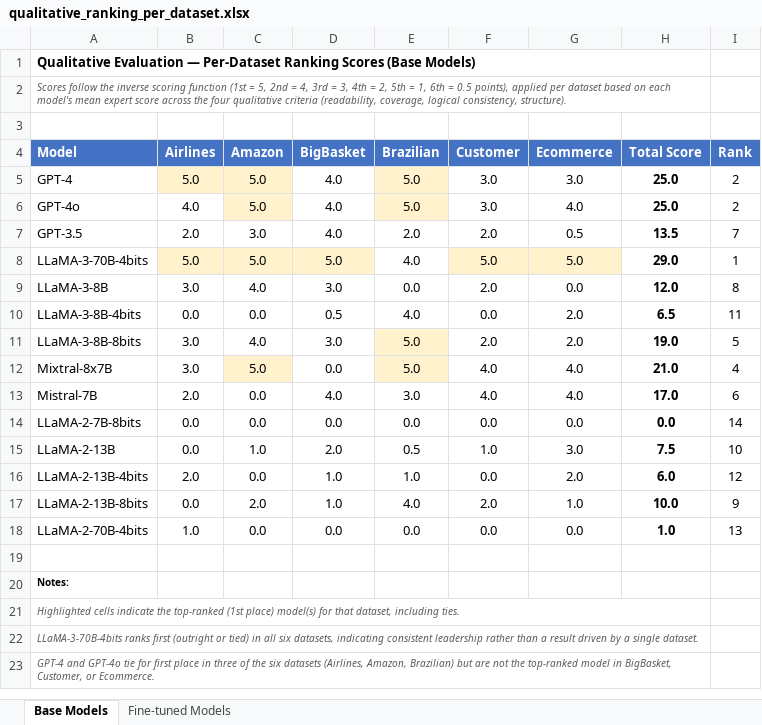
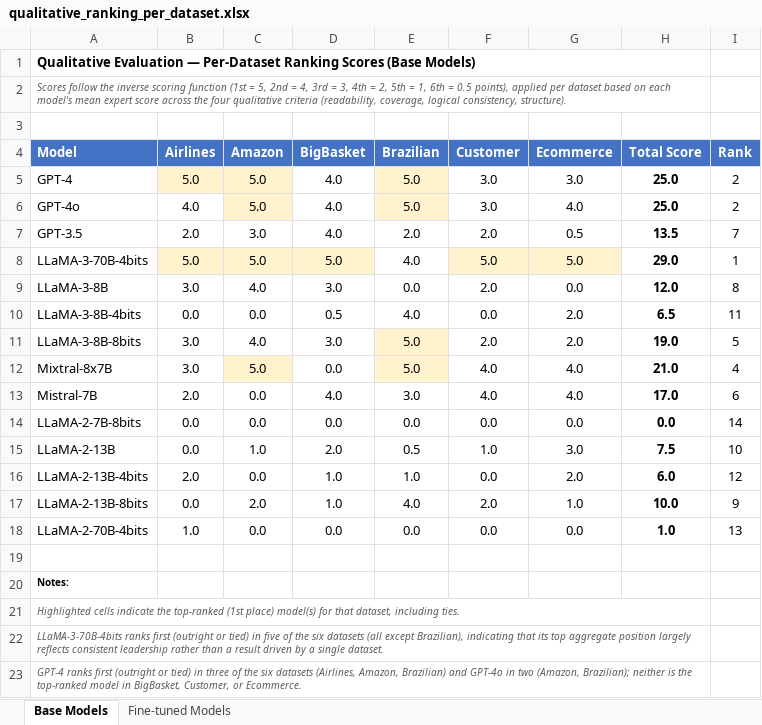
Before and after one commit to tecnomod-um/OntoGenixLLMExperiments, an Excel workbook: metrics/qualitative_assesment/qualitative_ranking_per_dataset.xlsx, sheet Base Models, drawn as a sheet; values as stored, in another font and other column widths than the file's, no borders; the diff names each change by its address in the sheet, - before the commit and + after, or states it on an @@ line.

Commit message:
Add files via upload

```diff
--- a/metrics/qualitative_assesment/qualitative_ranking_per_dataset.xlsx (sheet Base Models)
+++ b/metrics/qualitative_assesment/qualitative_ranking_per_dataset.xlsx (sheet Base Models)
-A22 (Model): …tied) in all six datasets, indicating consistent leadership…
+A22 (Model): …tied) in five of the six datasets (all except Brazilian), indicating that its top aggregate position largely reflects consistent leadership…
-A23 (Model): GPT-4 and GPT-4o tie for first place in three of the six datasets (Airlines, Amazon, Brazilian) but are not the top-ranked…
+A23 (Model): GPT-4 ranks first (outright or tied) in three of the six datasets (Airlines, Amazon, Brazilian) and GPT-4o in two (Amazon, Brazilian); neither is the top-ranked…
```
